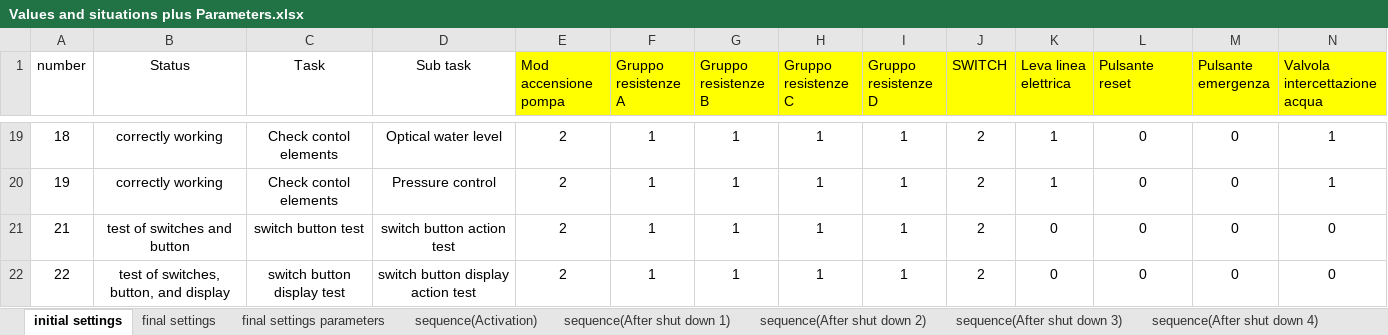
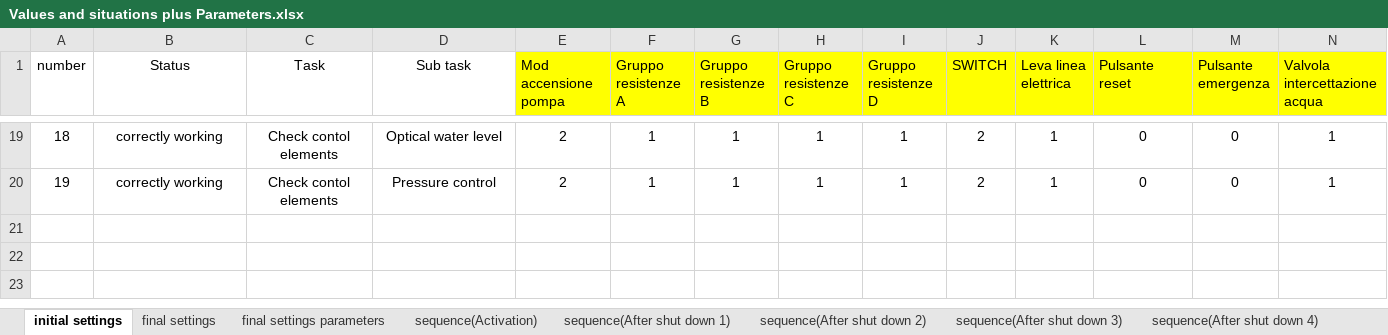
Before and after one commit to YuanjuZHU/documents-of-PITSTOP-restart, an Excel workbook: Operatore/Tasks/Values and situations plus Parameters.xlsx, sheet initial settings, drawn as a sheet; only a part is shown, gaps mark what is left out; values as stored, in another font and other column widths than the file's, no borders; rows hold the shown columns only; the diff names each change by its address in the sheet, - before the commit and + after, or states it on an @@ line.

Commit message:
Delete the tests subtasks.

```diff
--- a/Operatore/Tasks/Values and situations plus Parameters.xlsx (sheet initial settings)
+++ b/Operatore/Tasks/Values and situations plus Parameters.xlsx (sheet initial settings)
-row 21: 21 | test of switches and button | switch button test | switch button action test | 2 | 1 | 1 | 1 | 1 | 2 | 0 | 0 | 0 | 0
-row 22: 22 | test of switches, button, and display | switch button display test | switch button display action test | 2 | 1 | 1 | 1 | 1 | 2 | 0 | 0 | 0 | 0
```
Also changed, not shown: sheet final settings, sheet final settings parameters, other sheet tabs.
